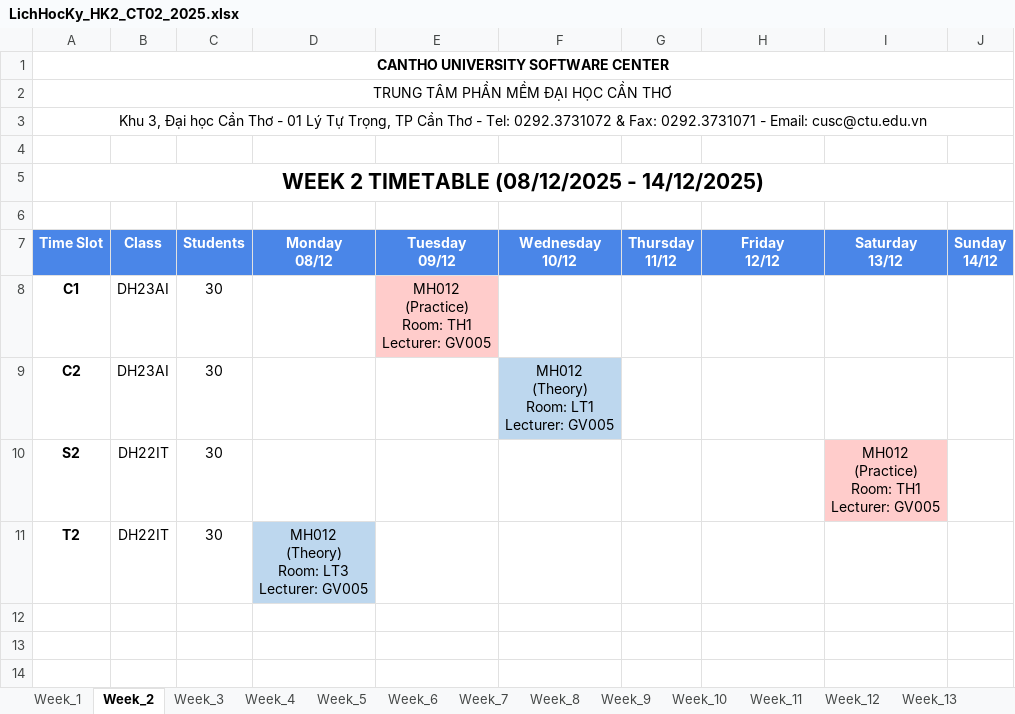
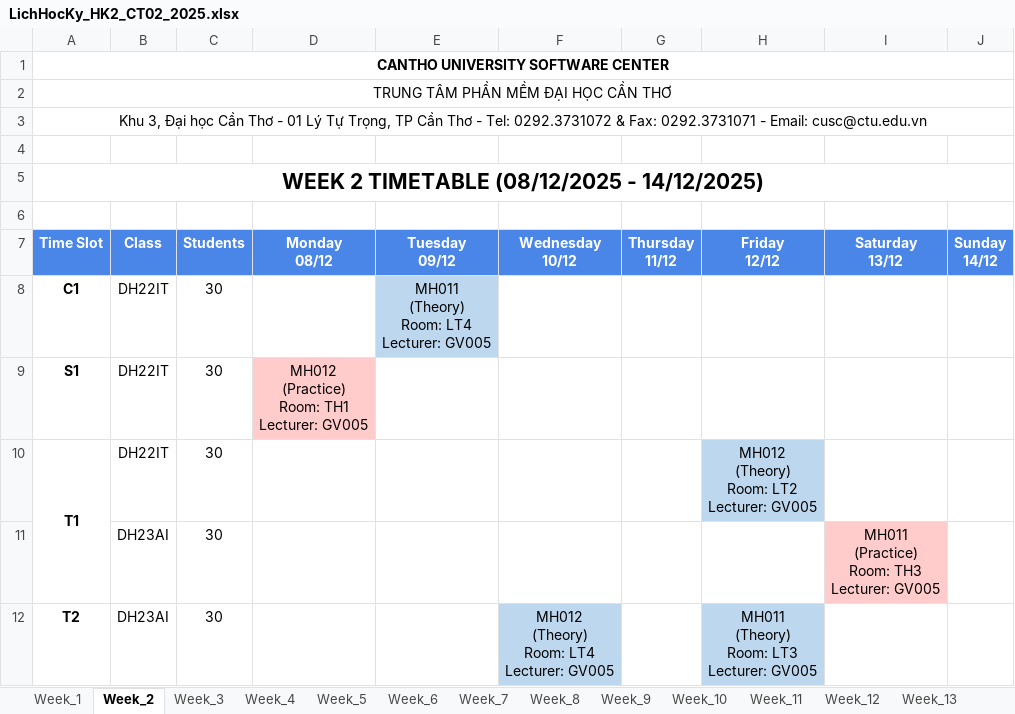
Before and after one commit to dat-nglt/cusc-schedule, an Excel workbook: timetabling_GA/results/HK2_CT02_2025/LichHocKy_HK2_CT02_2025.xlsx, sheet Week_2, drawn as a sheet; values as stored, in another font and other column widths than the file's, no borders; removed rows and columns are numbered as before the commit, all else as after; ↵ is a line break in a cell; the diff names each change by its address in the sheet, - before the commit and + after, or states it on an @@ line.

```diff
--- a/timetabling_GA/results/HK2_CT02_2025/LichHocKy_HK2_CT02_2025.xlsx (sheet Week_2)
+++ b/timetabling_GA/results/HK2_CT02_2025/LichHocKy_HK2_CT02_2025.xlsx (sheet Week_2)
-B8 (Class): DH23AI
+B8 (Class): DH22IT
-E8 (Tuesday 09/12): MH012 ↵ (Practice) ↵ Room: TH1 ↵ Lecturer: GV005
+E8 (Tuesday 09/12): MH011 ↵ (Theory) ↵ Room: LT4 ↵ Lecturer: GV005
-E8 fill: #FFCCCB
+E8 fill: #BDD7EE
-row 9: C2 | DH23AI | 30 |  |  | MH012 ↵ (Theory) ↵ Room: LT1 ↵ Lecturer: GV005
-row 10: S2 | DH22IT | 30 |  |  |  |  |  | MH012 ↵ (Practice) ↵ Room: TH1 ↵ Lecturer: GV005
+row 9: S1 | DH22IT | 30 | MH012 ↵ (Practice) ↵ Room: TH1 ↵ Lecturer: GV005
+row 10: T1 | DH22IT | 30 |  |  |  |  | MH012 ↵ (Theory) ↵ Room: LT2 ↵ Lecturer: GV005
+row 11:  | DH23AI | 30 |  |  |  |  |  | MH011 ↵ (Practice) ↵ Room: TH3 ↵ Lecturer: GV005
-B12 (Class): DH22IT
+B12 (Class): DH23AI
-D12 (Monday 08/12): MH012 ↵ (Theory) ↵ Room: LT3 ↵ Lecturer: GV005
+D12 (Monday 08/12): (empty)
-D12 fill: #BDD7EE
+D12 fill: none
-F12 (Wednesday 10/12): (empty)
+F12 (Wednesday 10/12): MH012 ↵ (Theory) ↵ Room: LT4 ↵ Lecturer: GV005
-F12 fill: none
+F12 fill: #BDD7EE
-H12 (Friday 12/12): (empty)
+H12 (Friday 12/12): MH011 ↵ (Theory) ↵ Room: LT3 ↵ Lecturer: GV005
-H12 fill: none
+H12 fill: #BDD7EE
```
Also changed, not shown: sheet Week_3, sheet Week_4, sheet Week_5, sheet Week_6, sheet Week_7, sheet Week_8, 9 more sheets, timetabling_GA/results/HK1_CT01_2025/LichHocKy_HK1_CT01_2025.xlsx, timetabling_GA/results/HK2_CT01_2025/LichHocKy_HK2_CT01_2025.xlsx, 19 other files.
